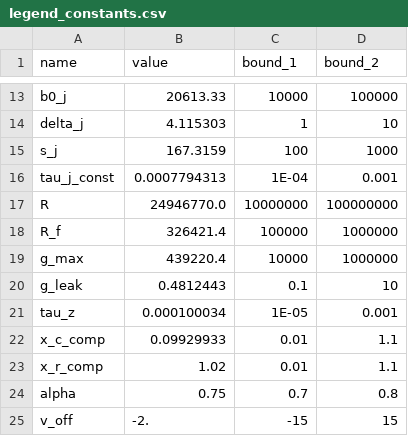
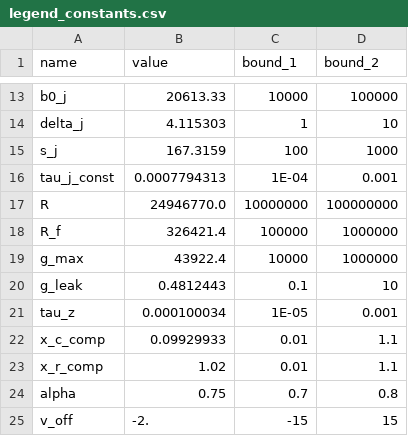
Before and after one commit to humanphysiologylab/INa_full_trace, a CSV file: src/model_ctypes/ina_pipette_linked_m_tau/legend_constants.csv, drawn as a sheet; only a part is shown, gaps mark what is left out.

Commit message:
new legend+new configs

```diff
--- a/src/model_ctypes/ina_pipette_linked_m_tau/legend_constants.csv
+++ b/src/model_ctypes/ina_pipette_linked_m_tau/legend_constants.csv
@@ -18,3 +18,3 @@ R,24946770.0,10000000,100000000
 R_f,326421.4,100000,1000000
-g_max,439220.4,10000,1000000
+g_max,43922.4,10000,1000000
 g_leak,0.4812443,0.1,10
```
Also changed, not shown: 5 other files.
